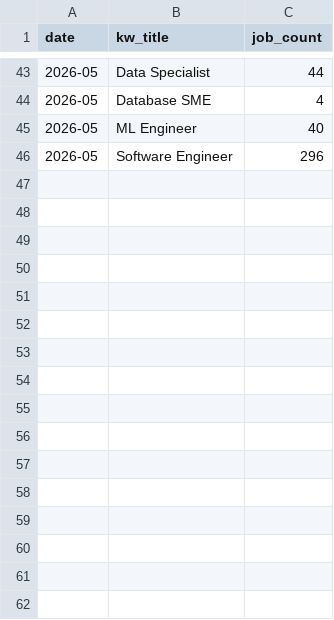
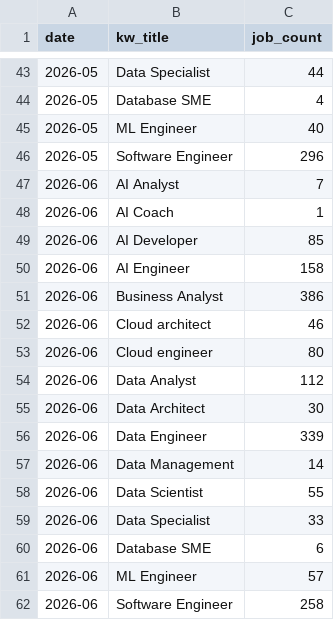
Before and after one commit to JirinAdam/Portfolio, a CSV file: Pracuj-Scraper/dashboard/data/history_roles.csv, drawn as a sheet; only a part is shown, gaps mark what is left out; the diff names each change by its address in the sheet, - before the commit and + after, or states it on an @@ line.

```diff
--- a/Pracuj-Scraper/dashboard/data/history_roles.csv
+++ b/Pracuj-Scraper/dashboard/data/history_roles.csv
+row 47: 2026-06 | AI Analyst | 7
+row 48: 2026-06 | AI Coach | 1
+row 49: 2026-06 | AI Developer | 85
+row 50: 2026-06 | AI Engineer | 158
+row 51: 2026-06 | Business Analyst | 386
+row 52: 2026-06 | Cloud architect | 46
+row 53: 2026-06 | Cloud engineer | 80
+row 54: 2026-06 | Data Analyst | 112
+row 55: 2026-06 | Data Architect | 30
+row 56: 2026-06 | Data Engineer | 339
+row 57: 2026-06 | Data Management | 14
+row 58: 2026-06 | Data Scientist | 55
+row 59: 2026-06 | Data Specialist | 33
+row 60: 2026-06 | Database SME | 6
+row 61: 2026-06 | ML Engineer | 57
+row 62: 2026-06 | Software Engineer | 258
```
Also changed, not shown: Pracuj-Scraper/dashboard/data/history_industries.csv, 2 other files.
